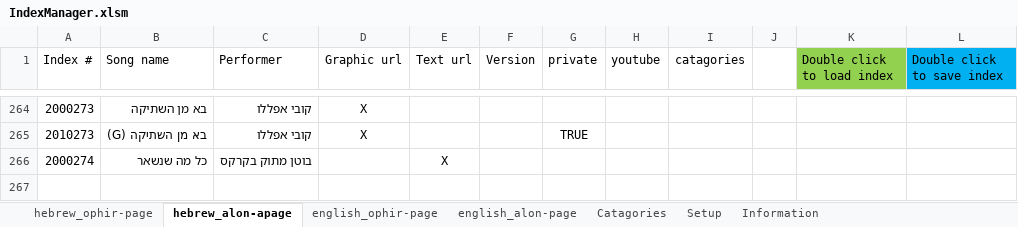
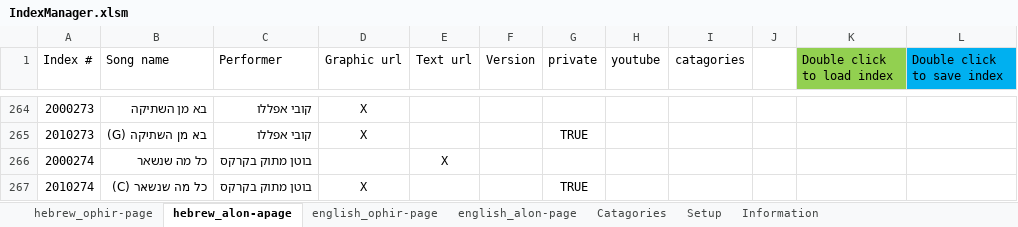
Before and after one commit to KidCrippler/songs, an Excel workbook: IndexManager.xlsm, sheet hebrew_alon-apage, drawn as a sheet; only a part is shown, gaps mark what is left out; values as stored, in another font and other column widths than the file's, no borders; the diff names each change by its address in the sheet, - before the commit and + after, or states it on an @@ line.

Commit message:
בוטן מתוק בקרקס - כל מה שנשאר גרפי בסולם C (סולם נשי)

```diff
--- a/IndexManager.xlsm (sheet hebrew_alon-apage)
+++ b/IndexManager.xlsm (sheet hebrew_alon-apage)
+row 267: 2010274 | כל מה שנשאר (C) | בוטן מתוק בקרקס | X |  |  | TRUE
```
Also changed, not shown: 2 other files.
